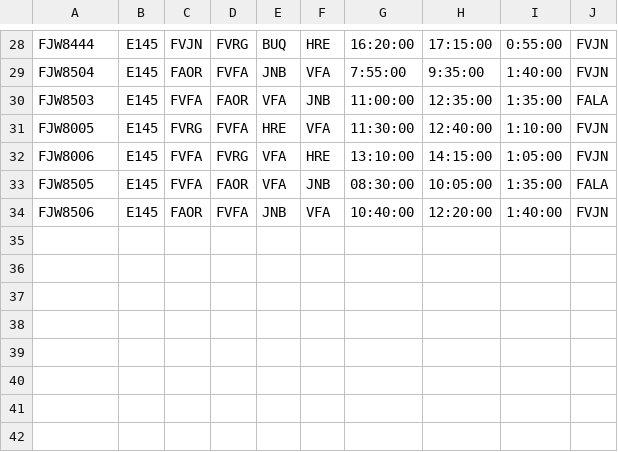
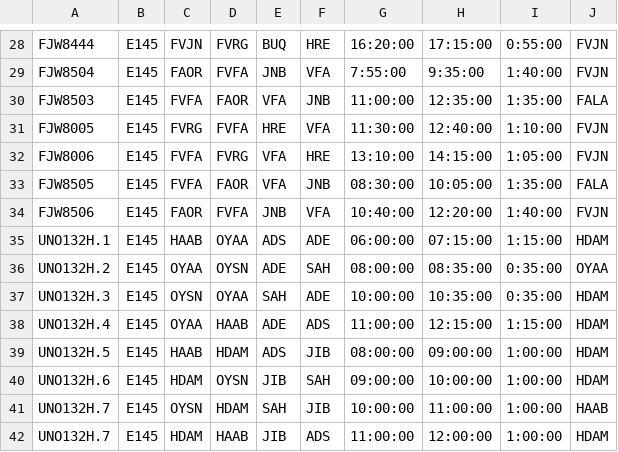
Before and after one commit to Chitsike/Loadsheet, a CSV file: Schedule.csv, drawn as a sheet; only a part is shown, gaps mark what is left out; the diff names each change by its address in the sheet, - before the commit and + after, or states it on an @@ line.

Commit message:
Update Schedule.csv

```diff
--- a/Schedule.csv
+++ b/Schedule.csv
+row 35: UNO132H.1 | E145 | HAAB | OYAA | ADS | ADE | 06:00:00 | 07:15:00 | 1:15:00 | HDAM
+row 36: UNO132H.2 | E145 | OYAA | OYSN | ADE | SAH | 08:00:00 | 08:35:00 | 0:35:00 | OYAA
+row 37: UNO132H.3 | E145 | OYSN | OYAA | SAH | ADE | 10:00:00 | 10:35:00 | 0:35:00 | HDAM
+row 38: UNO132H.4 | E145 | OYAA | HAAB | ADE | ADS | 11:00:00 | 12:15:00 | 1:15:00 | HDAM
+row 39: UNO132H.5 | E145 | HAAB | HDAM | ADS | JIB | 08:00:00 | 09:00:00 | 1:00:00 | HDAM
+row 40: UNO132H.6 | E145 | HDAM | OYSN | JIB | SAH | 09:00:00 | 10:00:00 | 1:00:00 | HDAM
+row 41: UNO132H.7 | E145 | OYSN | HDAM | SAH | JIB | 10:00:00 | 11:00:00 | 1:00:00 | HAAB
+row 42: UNO132H.7 | E145 | HDAM | HAAB | JIB | ADS | 11:00:00 | 12:00:00 | 1:00:00 | HDAM
```
